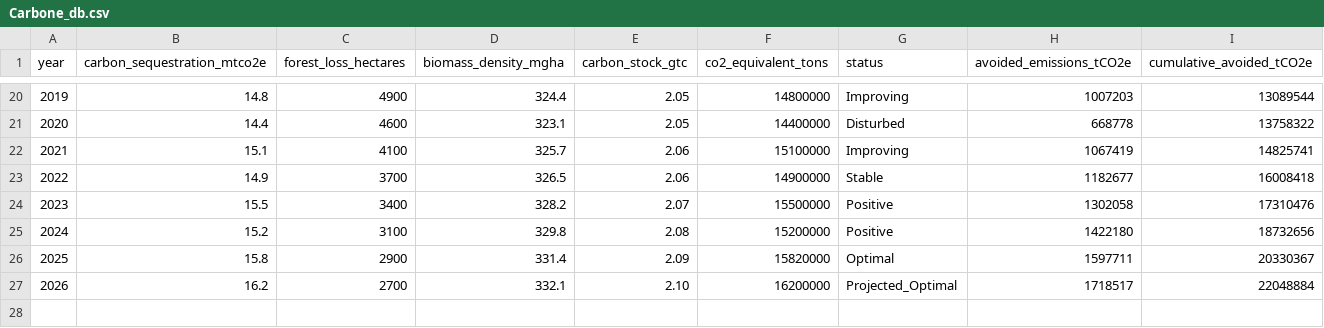
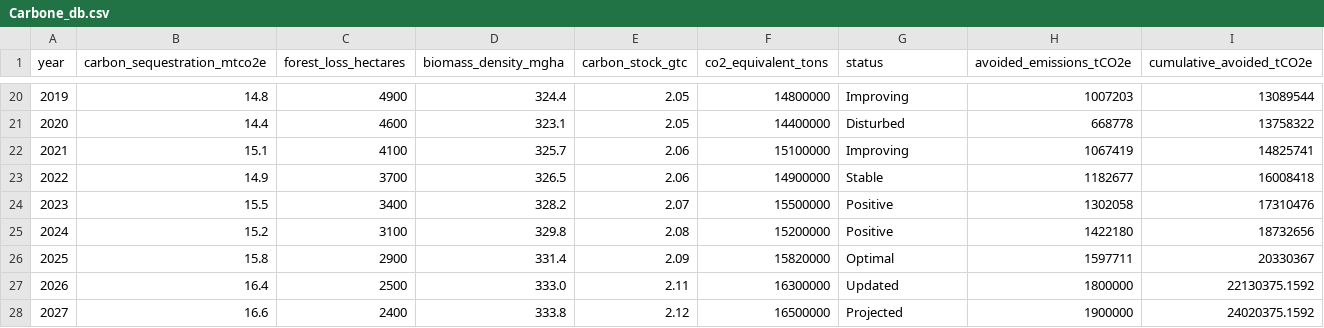
Before and after one commit to aganzeeliud/RFO_Carbone, a CSV file: assets/data/Carbone_db.csv, drawn as a sheet; only a part is shown, gaps mark what is left out.

```diff
--- a/assets/data/Carbone_db.csv
+++ b/assets/data/Carbone_db.csv
@@ -26,2 +26,3 @@ year,carbon_sequestration_mtco2e,forest_loss_hectares,biomass_density_mgha,carbo
 2025,15.8,2900,331.4,2.09,15820000,Optimal,1597711,20330367
-2026,16.2,2700,332.1,2.10,16200000,Projected_Optimal,1718517,22048884
+2026,16.4,2500,333.0,2.11,16300000,Updated,1800000,22130375.1592
+2027,16.6,2400,333.8,2.12,16500000,Projected,1900000,24020375.1592
```
Also changed, not shown: assets/data/avoided_emissions.csv, assets/data/carbon_avoided.csv, 4 other files.
